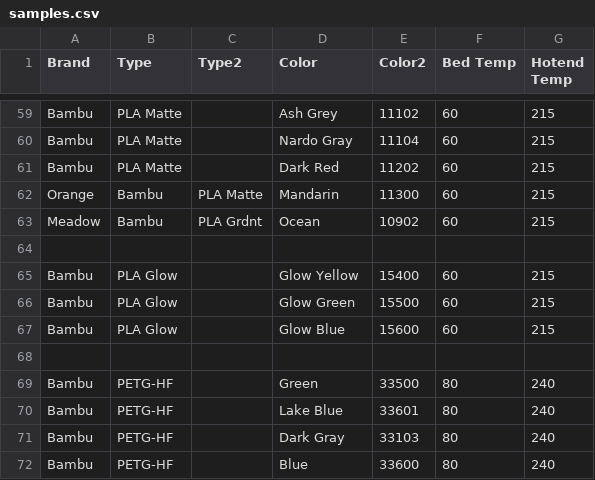
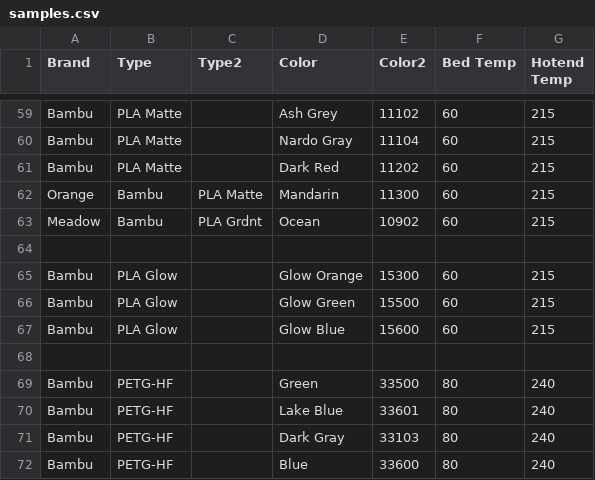
Before and after one commit to ppwaskie/filament_samples, a CSV file: samples.csv, drawn as a sheet; only a part is shown, gaps mark what is left out.

Commit message:
pla glow: Fix Yellow -> orange filament name
Messed up on which Glow I actually had.

```diff
--- a/samples.csv
+++ b/samples.csv
@@ -64,3 +64,3 @@ Meadow,Bambu,PLA Grdnt,Ocean,10902,60,215
 
-Bambu,PLA Glow,,Glow Yellow,15400,60,215
+Bambu,PLA Glow,,Glow Orange,15300,60,215
 Bambu,PLA Glow,,Glow Green,15500,60,215
```
Also changed, not shown: 2 other files.
